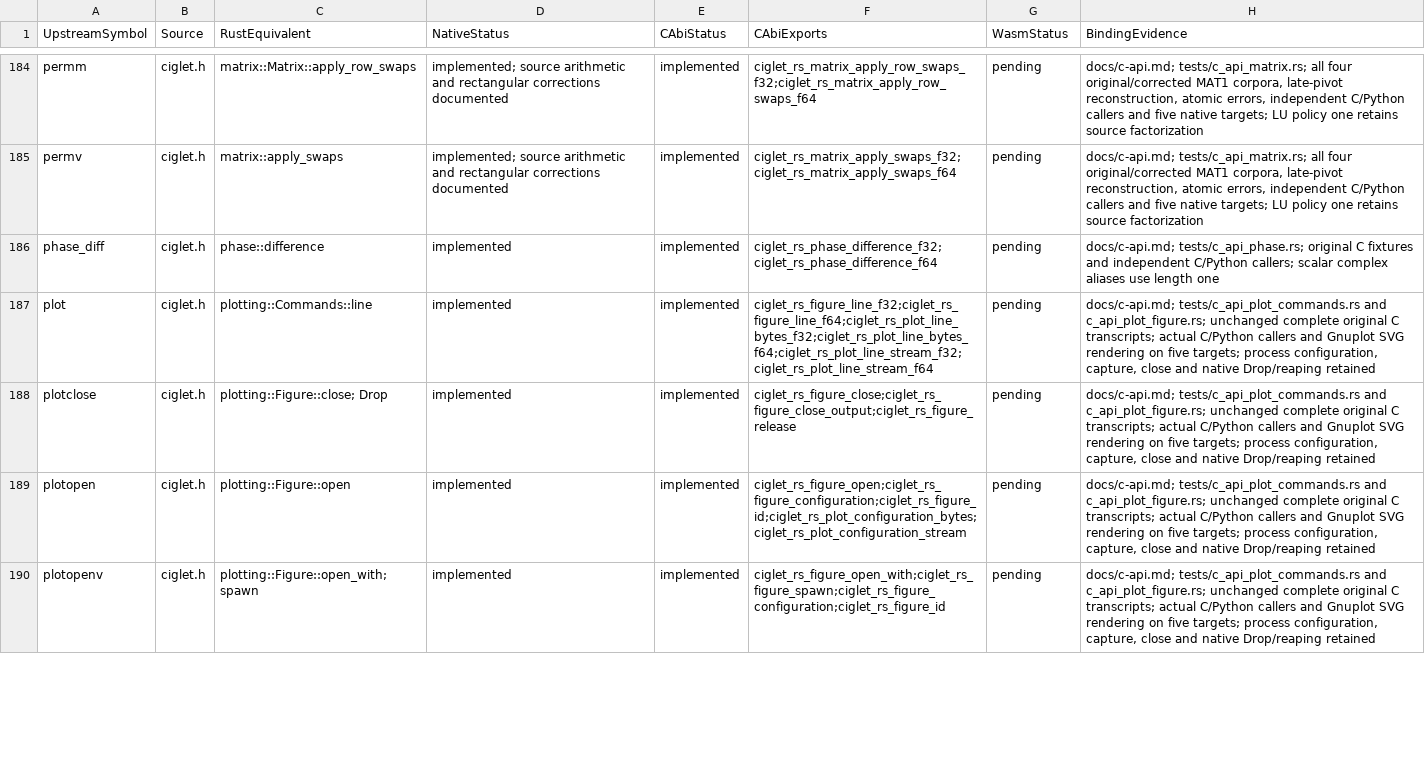
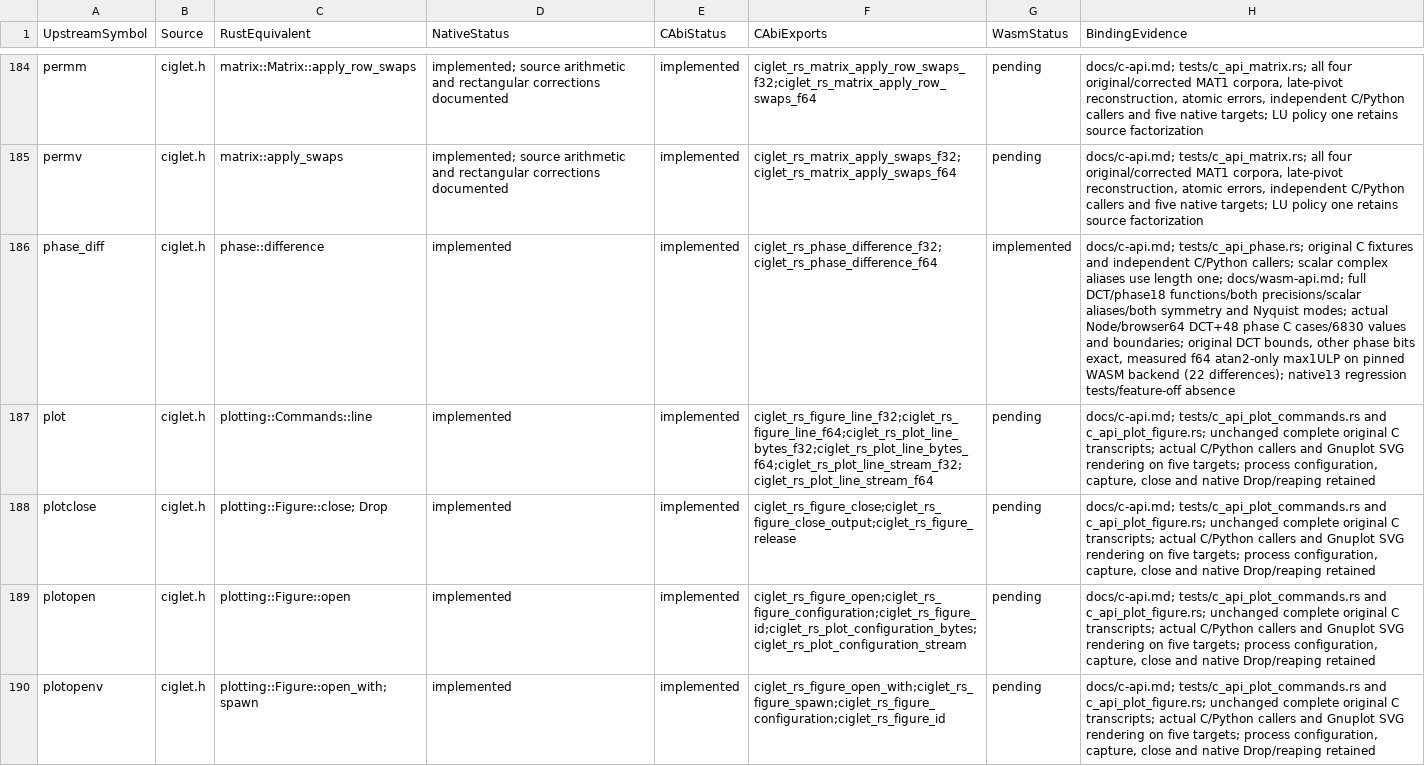
Before and after one commit to Lqm1/ciglet-rs, a CSV file: docs/binding-inventory.csv, drawn as a sheet; only a part is shown, gaps mark what is left out; the diff covers the shown part only; the diff names each change by its address in the sheet, - before the commit and + after, or states it on an @@ line.

Commit message:
feat: expose DCT and phase operations to WebAssembly

```diff
--- a/docs/binding-inventory.csv
+++ b/docs/binding-inventory.csv
-G186 (WasmStatus): pending
+G186 (WasmStatus): implemented
-H186 (BindingEvidence): …use length one
+H186 (BindingEvidence): …use length one; docs/wasm-api.md; full DCT/phase18 functions/both precisions/scalar aliases/both symmetry and Nyquist modes; actual Node/browser64 DCT+48 phase C cases/6830 values and boundaries; original DCT bounds, other phase bits exact, measured f64 atan2-only max1ULP on pinned WASM backend (22 differences); native13 regression tests/feature-off absence
```
Also changed, not shown: 28 edited cells elsewhere in this file, 7 other files.
